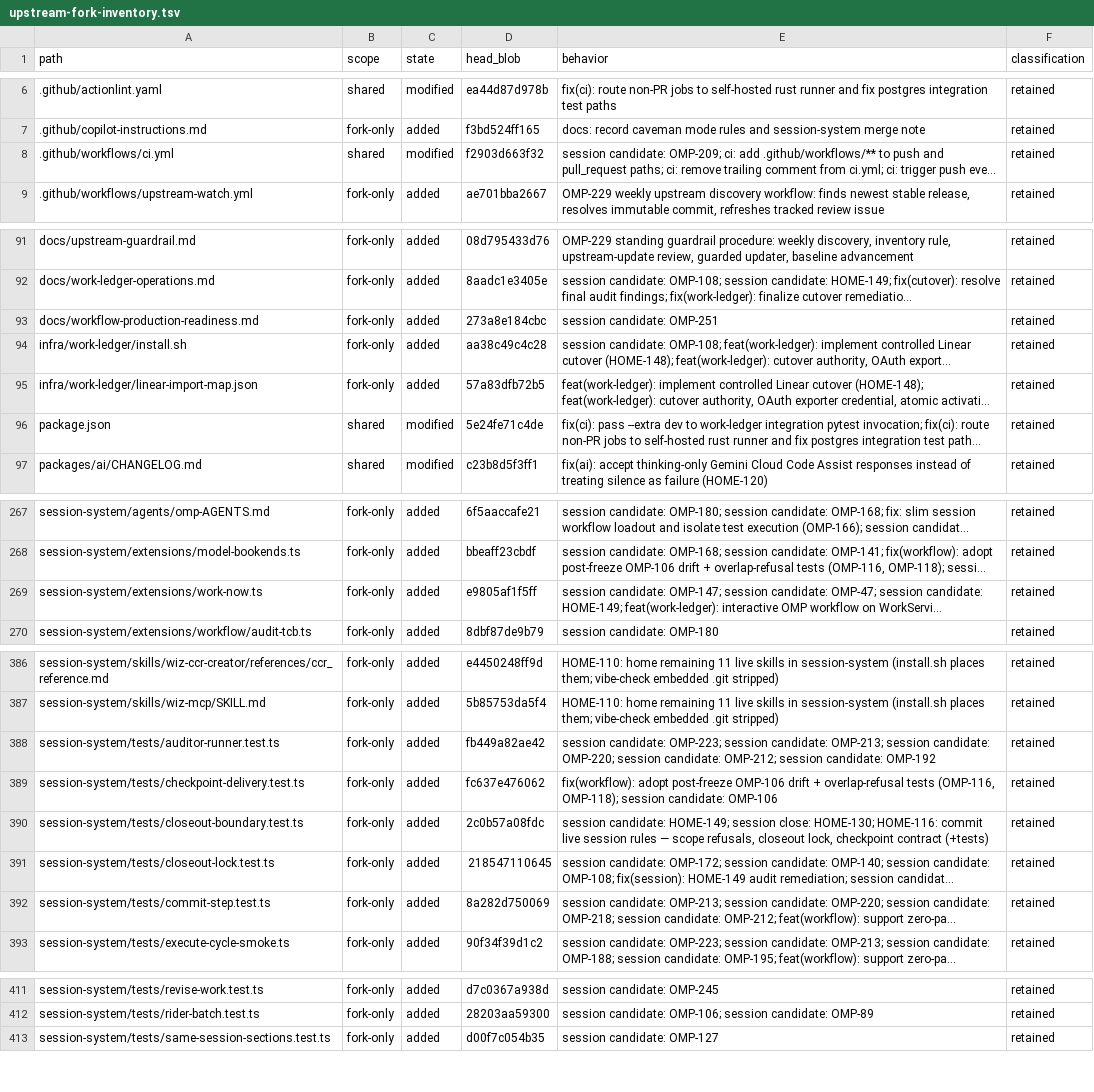
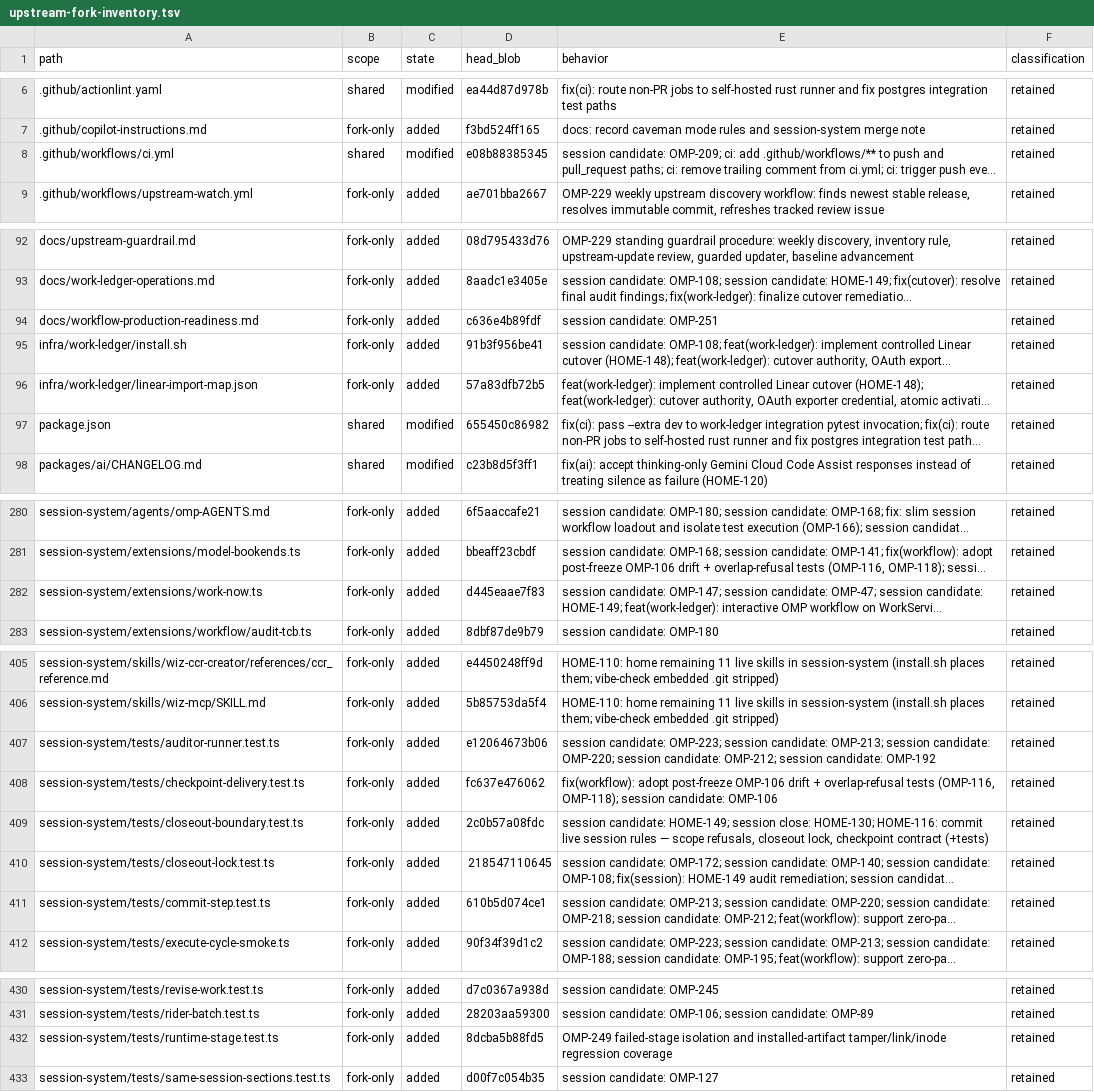
Before and after one commit to theturtlecsz/oh-my-pi, a TSV file: docs/upstream-fork-inventory.tsv, drawn as a sheet; only a part is shown, gaps mark what is left out; long unchanged cells end in …; addresses are those after the commit; the diff covers the shown part only; the diff names each change by its address in the sheet, - before the commit and + after, or states it on an @@ line.

Commit message:
feat(runtime): isolate staged OMP installations from candidate workspaces

```diff
--- a/docs/upstream-fork-inventory.tsv
+++ b/docs/upstream-fork-inventory.tsv
-D8 (head_blob): f2903d663f32
+D8 (head_blob): e08b88385345
-D94 (head_blob): 273a8e184cbc
+D94 (head_blob): c636e4b89fdf
-D95 (head_blob): aa38c49c4c28
+D95 (head_blob): 91b3f956be41
-D97 (head_blob): 5e24fe71c4de
+D97 (head_blob): 655450c86982
-D282 (head_blob): e9805af1f5ff
+D282 (head_blob): d445eaae7f83
-D407 (head_blob): fb449a82ae42
+D407 (head_blob): e12064673b06
-D411 (head_blob): 8a282d750069
+D411 (head_blob): 610b5d074ce1
+row 432: session-system/tests/runtime-stage.test.ts | fork-only | added | 8dcba5b88fd5 | OMP-249 failed-stage isolation and installed-artifact tamper/link/inode regression coverage | retained
```
Also changed, not shown: 19 added rows and 5 edited cells elsewhere in this file, 32 other files.
